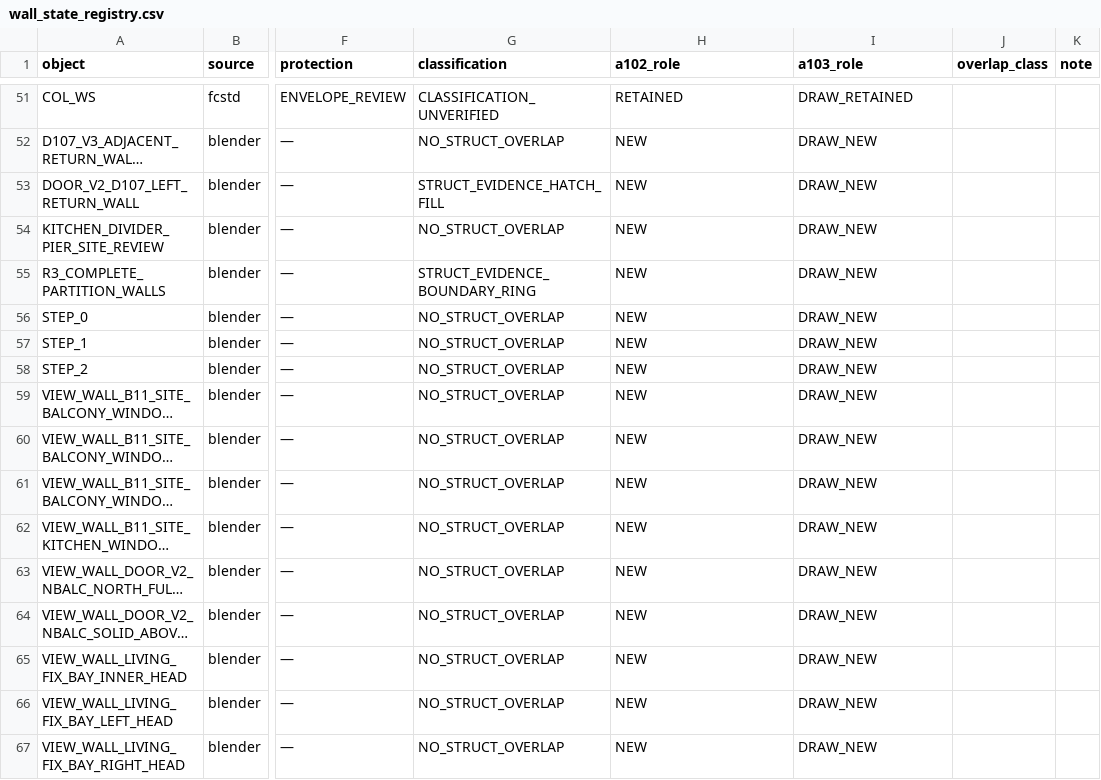
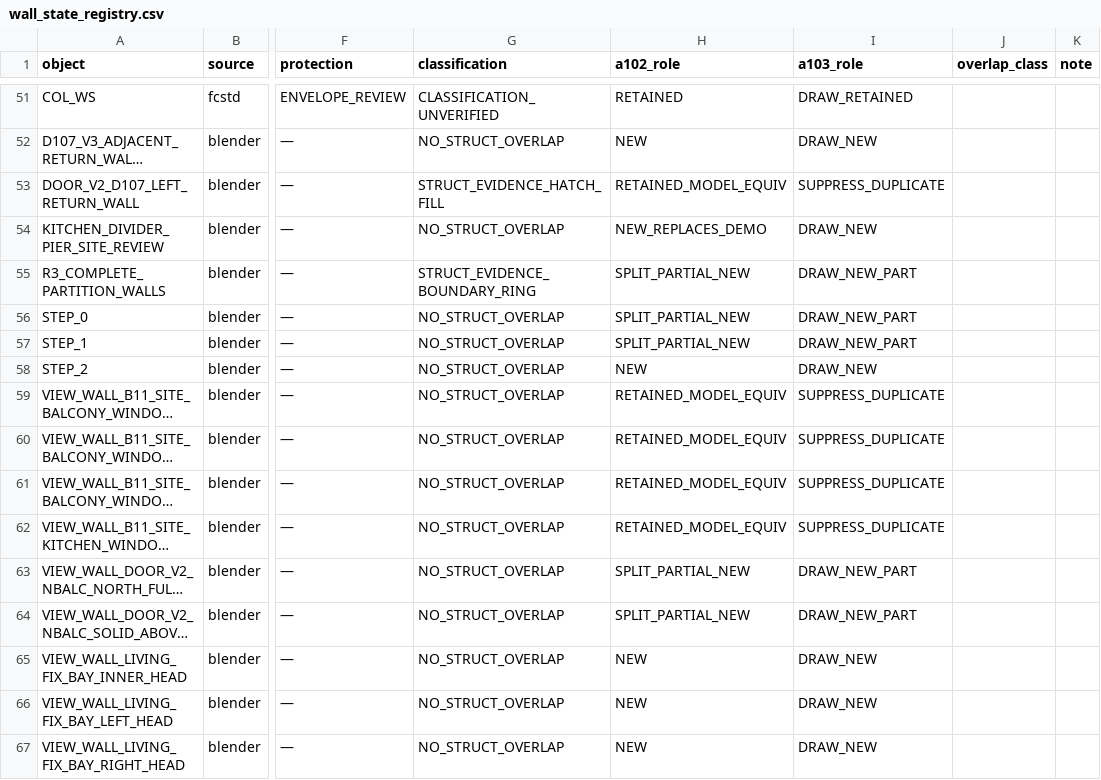
Before and after one commit to xiwei9871/internal-design, a CSV file: projects/vray_eval_v1/v15_house/cad/derived/wall_state_registry.csv, drawn as a sheet; only a part is shown, gaps mark what is left out; long unchanged cells end in …; the diff covers the shown part only; the diff names each change by its address in the sheet, - before the commit and + after, or states it on an @@ line.

```diff
--- a/projects/vray_eval_v1/v15_house/cad/derived/wall_state_registry.csv
+++ b/projects/vray_eval_v1/v15_house/cad/derived/wall_state_registry.csv
-H53 (a102_role): NEW
+H53 (a102_role): RETAINED_MODEL_EQUIV
-I53 (a103_role): DRAW_NEW
+I53 (a103_role): SUPPRESS_DUPLICATE
-H54 (a102_role): NEW
+H54 (a102_role): NEW_REPLACES_DEMO
-H55:H57 (a102_role): NEW
+H55:H57 (a102_role): SPLIT_PARTIAL_NEW
-I55:I57 (a103_role): DRAW_NEW
+I55:I57 (a103_role): DRAW_NEW_PART
-H59:H62 (a102_role): NEW
+H59:H62 (a102_role): RETAINED_MODEL_EQUIV
-I59:I62 (a103_role): DRAW_NEW
+I59:I62 (a103_role): SUPPRESS_DUPLICATE
-H63:H64 (a102_role): NEW
+H63:H64 (a102_role): SPLIT_PARTIAL_NEW
-I63:I64 (a103_role): DRAW_NEW
+I63:I64 (a103_role): DRAW_NEW_PART
```
Also changed, not shown: 94 edited cells elsewhere in this file, 27 other files.
